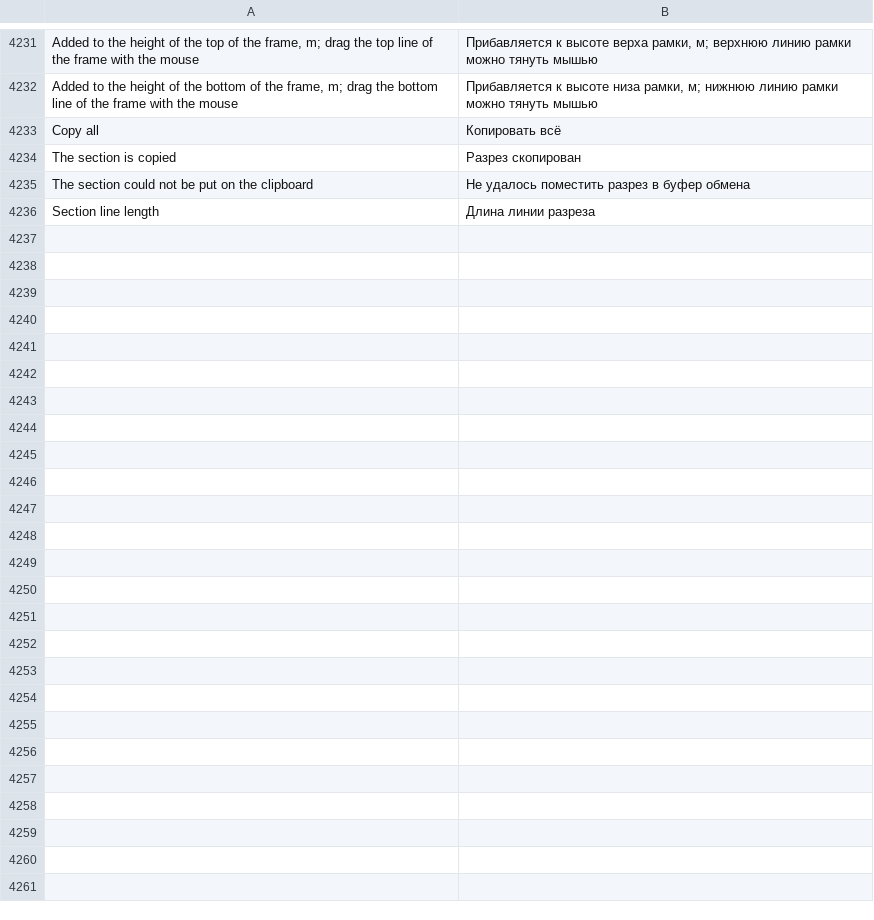
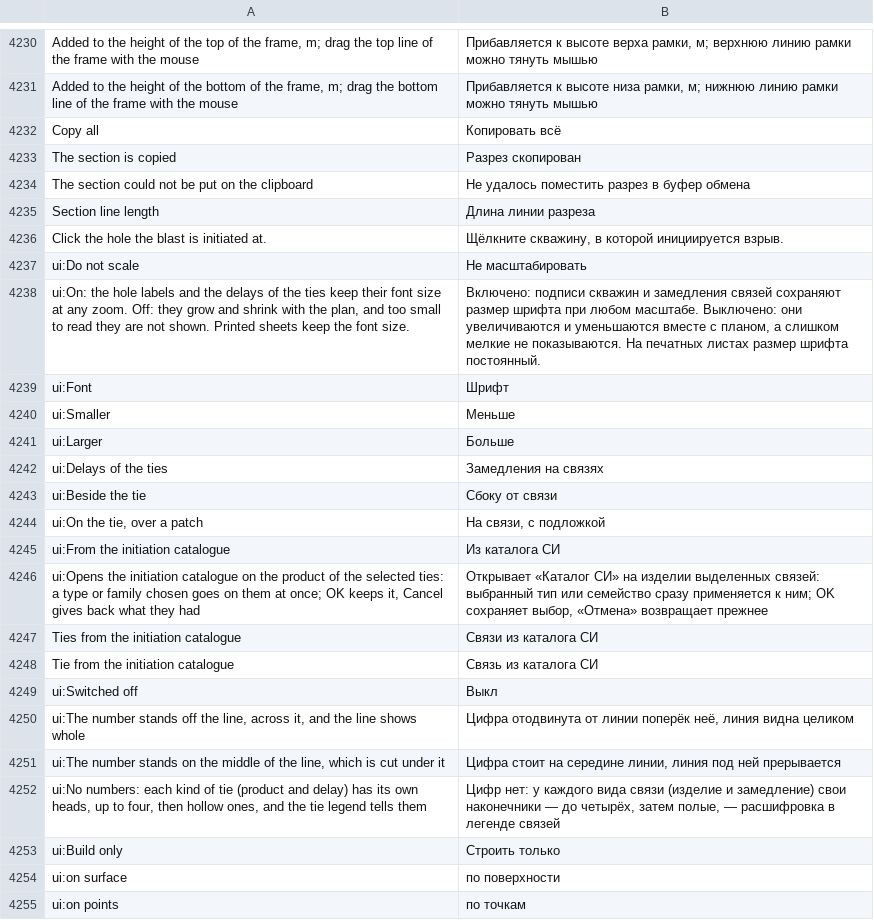
Before and after one commit to rootspain/bdsgnr, a TSV file: src/BlastDesigner.App/Services/ru.tsv, drawn as a sheet; only a part is shown, gaps mark what is left out; the diff covers the shown part only.

```diff
--- a/src/BlastDesigner.App/Services/ru.tsv
+++ b/src/BlastDesigner.App/Services/ru.tsv
@@ -4236 +4235,21 @@ The section could not be put on the clipboard	Не удалось помести
 Section line length	Длина линии разреза
+Click the hole the blast is initiated at.	Щёлкните скважину, в которой инициируется взрыв.
+ui:Do not scale	Не масштабировать
+ui:On: the hole labels and the delays of the ties keep their font size at any zoom. Off: they grow and shrink with the plan, and too small to read they are not shown. Printed sheets keep the font size.	Включено: подписи скважин и замедления связей сохраняют размер шрифта при любом масштабе. Выключено: они увеличиваются и уменьшаются вместе с планом, а слишком мелкие не показываются. На печатных листах размер шрифта постоянный.
+ui:Font	Шрифт
+ui:Smaller	Меньше
+ui:Larger	Больше
+ui:Delays of the ties	Замедления на связях
+ui:Beside the tie	Сбоку от связи
+ui:On the tie, over a patch	На связи, с подложкой
+ui:From the initiation catalogue	Из каталога СИ
+ui:Opens the initiation catalogue on the product of the selected ties: a type or family chosen goes on them at once; OK keeps it, Cancel gives back what they had	Открывает «Каталог СИ» на изделии выделенных связей: выбранный тип или семейство сразу применяется к ним; OK сохраняет выбор, «Отмена» возвращает прежнее
+Ties from the initiation catalogue	Связи из каталога СИ
+Tie from the initiation catalogue	Связь из каталога СИ
+ui:Switched off	Выкл
+ui:The number stands off the line, across it, and the line shows whole	Цифра отодвинута от линии поперёк неё, линия видна целиком
+ui:The number stands on the middle of the line, which is cut under it	Цифра стоит на середине линии, линия под ней прерывается
+ui:No numbers: each kind of tie (product and delay) has its own heads, up to four, then hollow ones, and the tie legend tells them	Цифр нет: у каждого вида связи (изделие и замедление) свои наконечники — до четырёх, затем полые, — расшифровка в легенде связей
+ui:Build only	Строить только
+ui:on surface	по поверхности
+ui:on points	по точкам
```
Also changed, not shown: 16 added rows, 1 removed row and 2 edited cells elsewhere in this file, src/BlastDesigner.App/Services/fr.tsv, src/BlastDesigner.App/Services/kk.tsv, 41 other files.
